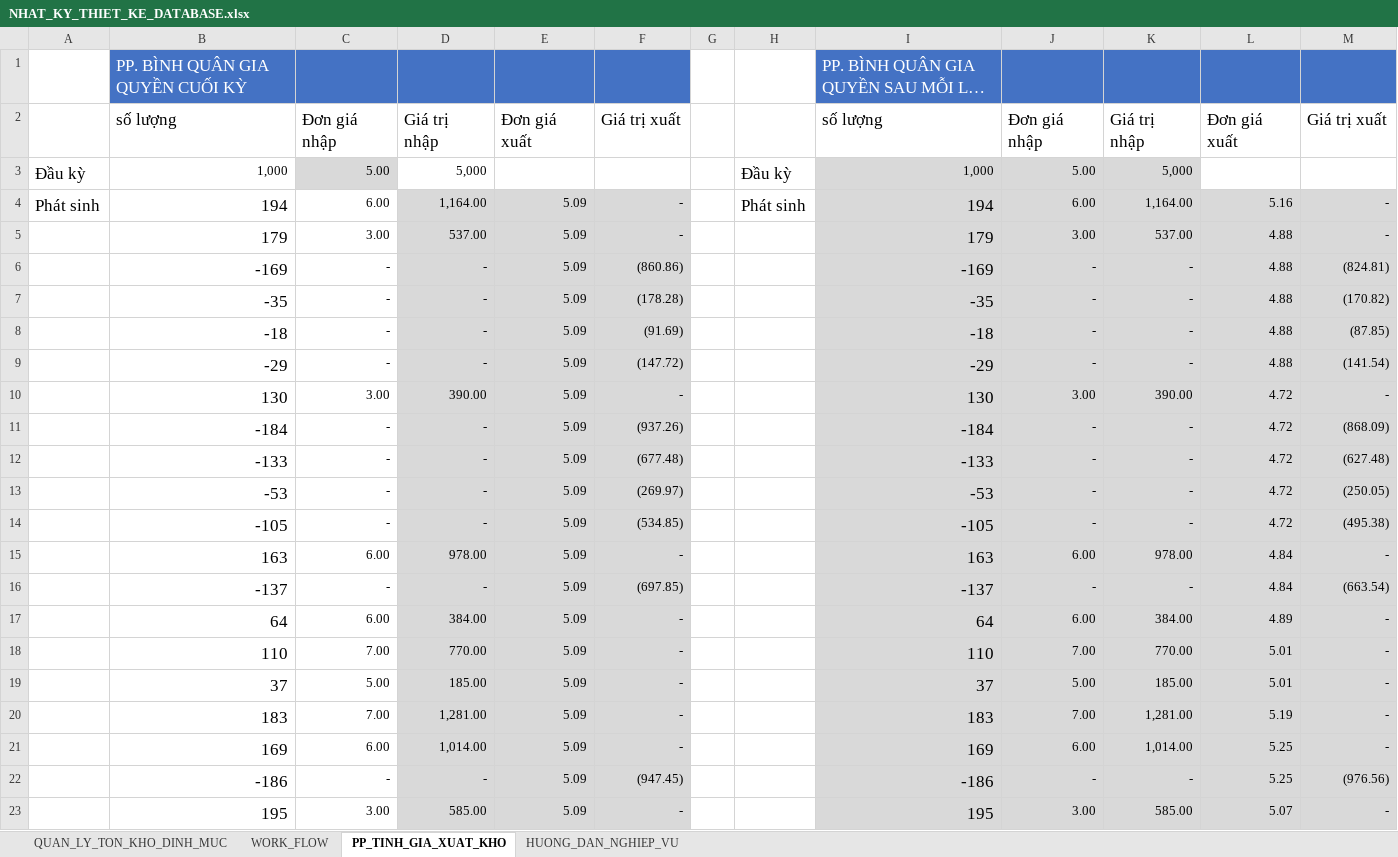
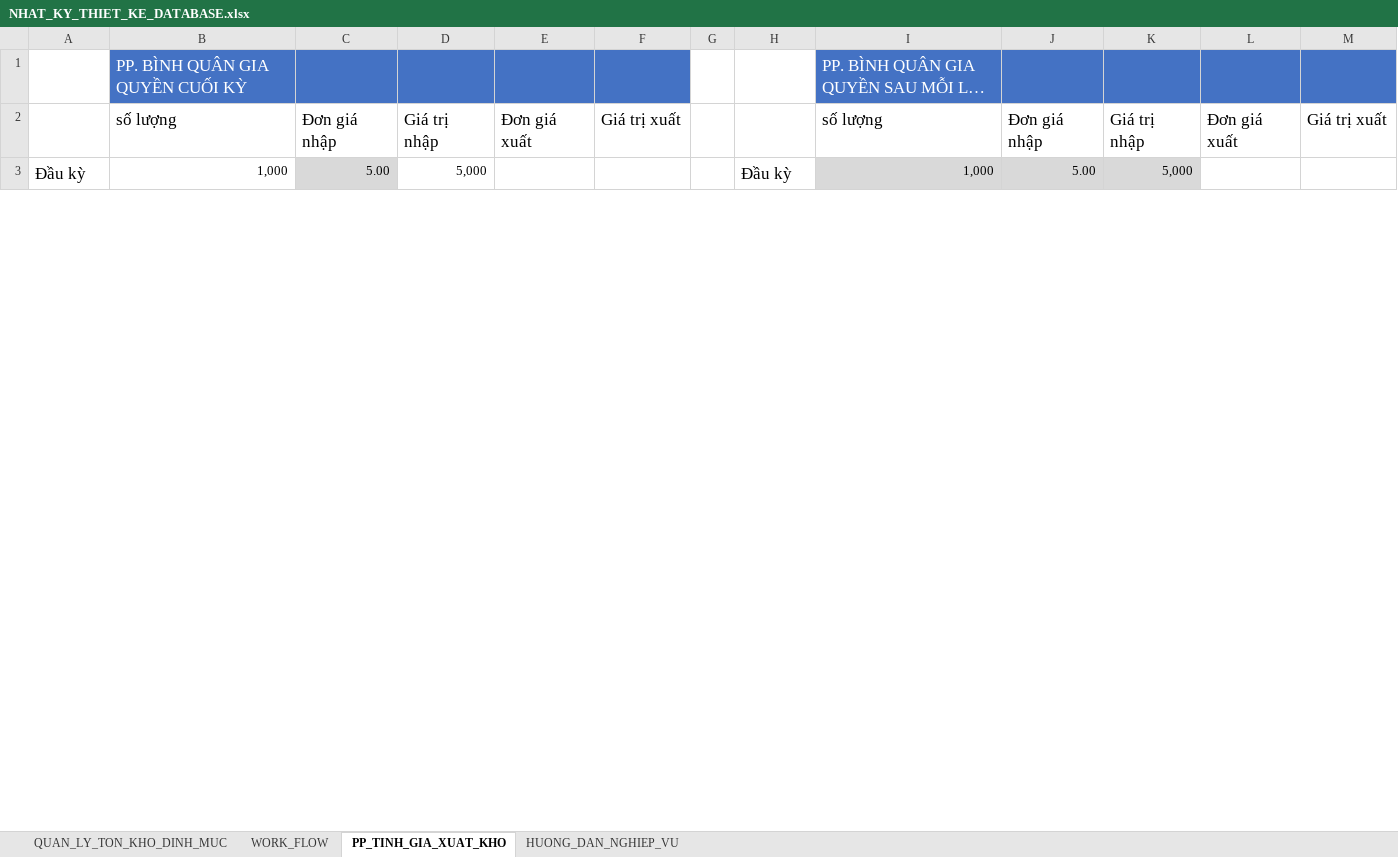
Before and after one commit to NGUYEN-LONG-BS/VBA_MINI_PROJECTS, an Excel workbook: VB05_QUAN_LY_KHO/NHAT_KY_THIET_KE_DATABASE.xlsx, sheet PP_TINH_GIA_XUAT_KHO, drawn as a sheet; only a part is shown; long unchanged cells end in …; values as stored, in another font and other column widths than the file's, no borders; charts and pictures not drawn; removed rows and columns are numbered as before the commit, all else as after; the diff covers the shown part only; the diff names each change by its address in the sheet, - before the commit and + after, or states it on an @@ line.

```diff
--- a/VB05_QUAN_LY_KHO/NHAT_KY_THIET_KE_DATABASE.xlsx (sheet PP_TINH_GIA_XUAT_KHO)
+++ b/VB05_QUAN_LY_KHO/NHAT_KY_THIET_KE_DATABASE.xlsx (sheet PP_TINH_GIA_XUAT_KHO)
-row 4: Phát sinh | 194 | 6.00 | 1,164.00 | 5.09 | - |  | Phát sinh | 194 | 6.00 | 1,164.00 | 5.16 | -
-row 5:  | 179 | 3.00 | 537.00 | 5.09 | - |  |  | 179 | 3.00 | 537.00 | 4.88 | -
-row 6:  | -169 | - | - | 5.09 | (860.86) |  |  | -169 | - | - | 4.88 | (824.81)
-row 7:  | -35 | - | - | 5.09 | (178.28) |  |  | -35 | - | - | 4.88 | (170.82)
-row 8:  | -18 | - | - | 5.09 | (91.69) |  |  | -18 | - | - | 4.88 | (87.85)
-row 9:  | -29 | - | - | 5.09 | (147.72) |  |  | -29 | - | - | 4.88 | (141.54)
-row 10:  | 130 | 3.00 | 390.00 | 5.09 | - |  |  | 130 | 3.00 | 390.00 | 4.72 | -
-row 11:  | -184 | - | - | 5.09 | (937.26) |  |  | -184 | - | - | 4.72 | (868.09)
-row 12:  | -133 | - | - | 5.09 | (677.48) |  |  | -133 | - | - | 4.72 | (627.48)
-row 13:  | -53 | - | - | 5.09 | (269.97) |  |  | -53 | - | - | 4.72 | (250.05)
-row 14:  | -105 | - | - | 5.09 | (534.85) |  |  | -105 | - | - | 4.72 | (495.38)
-row 15:  | 163 | 6.00 | 978.00 | 5.09 | - |  |  | 163 | 6.00 | 978.00 | 4.84 | -
-row 16:  | -137 | - | - | 5.09 | (697.85) |  |  | -137 | - | - | 4.84 | (663.54)
-row 17:  | 64 | 6.00 | 384.00 | 5.09 | - |  |  | 64 | 6.00 | 384.00 | 4.89 | -
-row 18:  | 110 | 7.00 | 770.00 | 5.09 | - |  |  | 110 | 7.00 | 770.00 | 5.01 | -
-row 19:  | 37 | 5.00 | 185.00 | 5.09 | - |  |  | 37 | 5.00 | 185.00 | 5.01 | -
-row 20:  | 183 | 7.00 | 1,281.00 | 5.09 | - |  |  | 183 | 7.00 | 1,281.00 | 5.19 | -
-row 21:  | 169 | 6.00 | 1,014.00 | 5.09 | - |  |  | 169 | 6.00 | 1,014.00 | 5.25 | -
-row 22:  | -186 | - | - | 5.09 | (947.45) |  |  | -186 | - | - | 5.25 | (976.56)
-row 23:  | 195 | 3.00 | 585.00 | 5.09 | - |  |  | 195 | 3.00 | 585.00 | 5.07 | -
```
Also changed, not shown: 27 added rows, 7 removed rows and 1 edited cell elsewhere in this sheet, sheet HUONG_DAN_NGHIEP_VU, charts or pictures, VB05_QUAN_LY_KHO/KE_HOACH_SAN_XUAT.xlsm.
